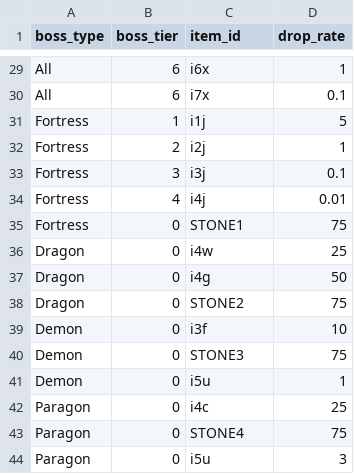
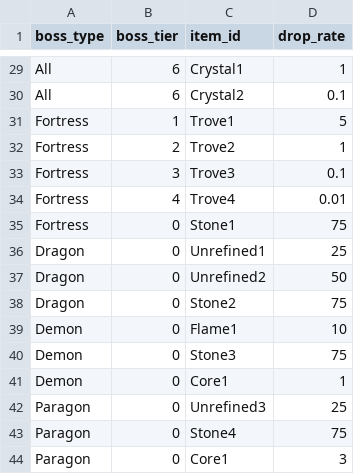
Before and after one commit to ArchaelMistysyn/PandoraBot, a CSV file: droptable.csv, drawn as a sheet; only a part is shown, gaps mark what is left out; the diff covers the shown part only; the diff names each change by its address in the sheet, - before the commit and + after, or states it on an @@ line.

Commit message:
10.4 removed duplicate basic item class Non-Custom items have been entirely moved from a csv into itemdata.py droptable updated with the new ids Most content updated with new ids
Crate/manifest(gather)/Random item generation map rooms not yet fixed

Market and infusion menus not yet fixed

Some item related content may not function correctly
and non-gear inventory will be wiped.

```diff
--- a/droptable.csv
+++ b/droptable.csv
-C29 (item_id): i6x
+C29 (item_id): Crystal1
-C30 (item_id): i7x
+C30 (item_id): Crystal2
-C31 (item_id): i1j
+C31 (item_id): Trove1
-C32 (item_id): i2j
+C32 (item_id): Trove2
-C33 (item_id): i3j
+C33 (item_id): Trove3
-C34 (item_id): i4j
+C34 (item_id): Trove4
-C35 (item_id): STONE1
+C35 (item_id): Stone1
-C36 (item_id): i4w
+C36 (item_id): Unrefined1
-C37 (item_id): i4g
+C37 (item_id): Unrefined2
-C38 (item_id): STONE2
+C38 (item_id): Stone2
-C39 (item_id): i3f
+C39 (item_id): Flame1
-C40 (item_id): STONE3
+C40 (item_id): Stone3
-C41 (item_id): i5u
+C41 (item_id): Core1
-C42 (item_id): i4c
+C42 (item_id): Unrefined3
-C43 (item_id): STONE4
+C43 (item_id): Stone4
-C44 (item_id): i5u
+C44 (item_id): Core1
```
Also changed, not shown: 27 edited cells elsewhere in this file, 16 other files.
